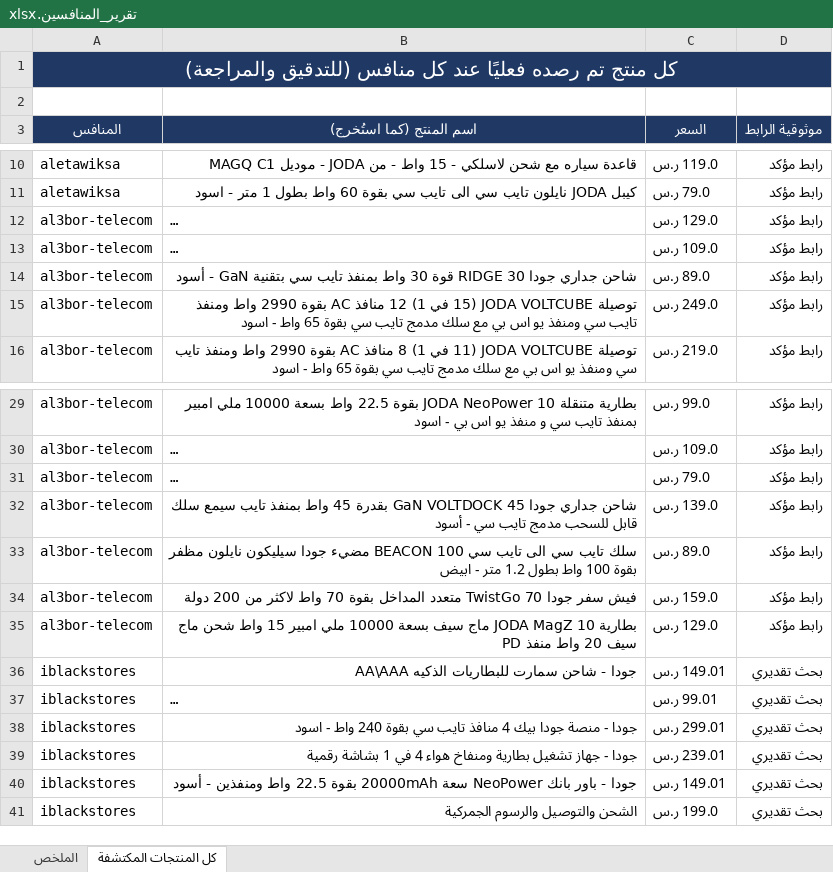
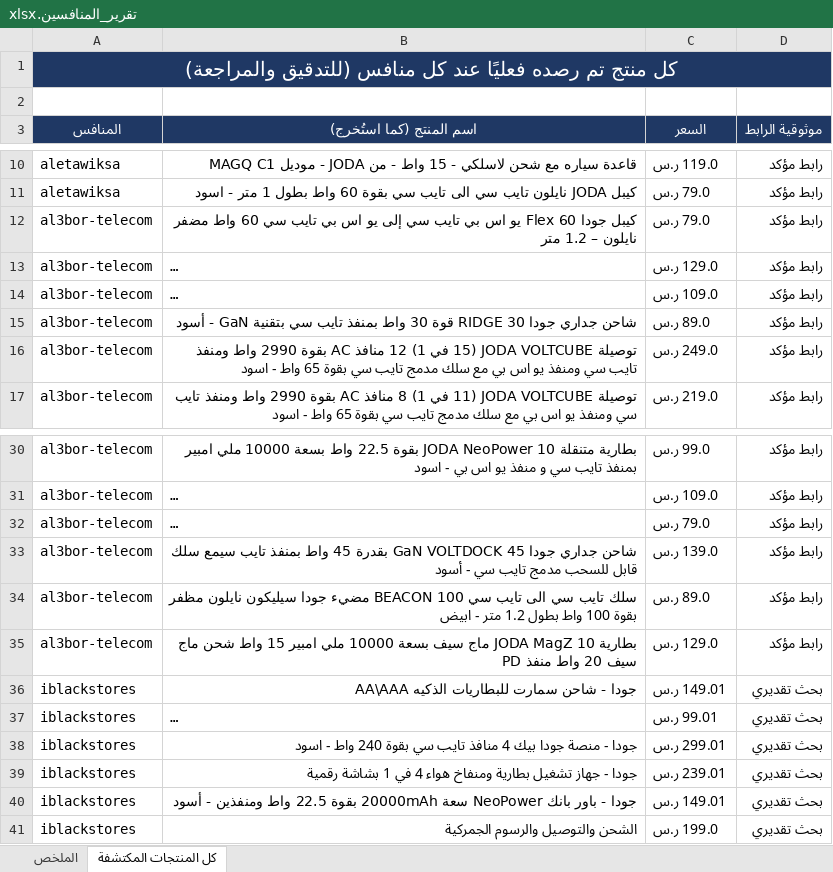
Before and after one commit to wael1997/techtime-market-data, an Excel workbook: data/تقرير_المنافسين.xlsx, sheet كل المنتجات المكتشفة, drawn as a sheet; only a part is shown, gaps mark what is left out; long unchanged cells end in …; values as stored, in another font and other column widths than the file's, no borders; removed rows and columns are numbered as before the commit, all else as after; the diff covers the shown part only; the diff names each change by its address in the sheet, - before the commit and + after, or states it on an @@ line.

```diff
--- a/data/تقرير_المنافسين.xlsx (sheet كل المنتجات المكتشفة)
+++ b/data/تقرير_المنافسين.xlsx (sheet كل المنتجات المكتشفة)
+row 12: al3bor-telecom | كيبل جودا Flex 60 يو اس بي تايب سي إلى يو اس بي تايب سي 60 واط مضفر نايلون – 1.2 متر | 79.0 ر.س | رابط مؤكد
-row 34: al3bor-telecom | فيش سفر جودا TwistGo 70 متعدد المداخل بقوة 70 واط لاكثر من 200 دولة | 159.0 ر.س | رابط مؤكد
```
Also changed, not shown: 56 removed rows elsewhere in this sheet, sheet الملخص, 2 other files.
